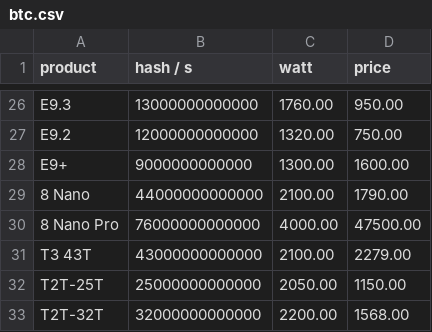
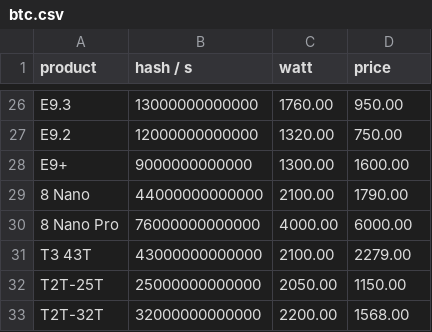
Before and after one commit to decrypto-org/egalitarianism, a CSV file: simulation/data/btc.csv, drawn as a sheet; only a part is shown, gaps mark what is left out.

Commit message:
Edit new price

```diff
--- a/simulation/data/btc.csv
+++ b/simulation/data/btc.csv
@@ -29,3 +29,3 @@ E9+,9000000000000,1300.00,1600.00
 8 Nano,44000000000000,2100.00,1790.00
-8 Nano Pro,76000000000000,4000.00,47500.00
+8 Nano Pro,76000000000000,4000.00,6000.00
 T3 43T,43000000000000,2100.00,2279.00
```
